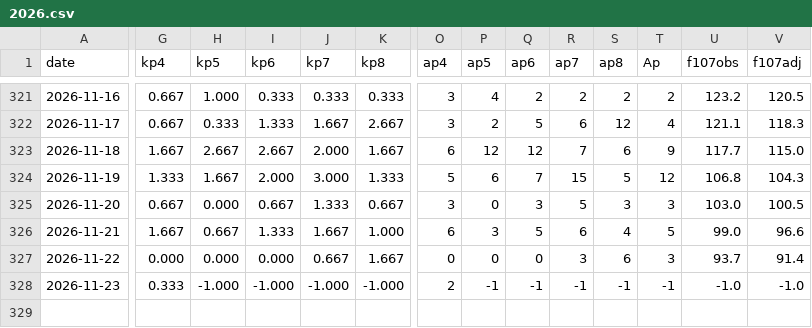
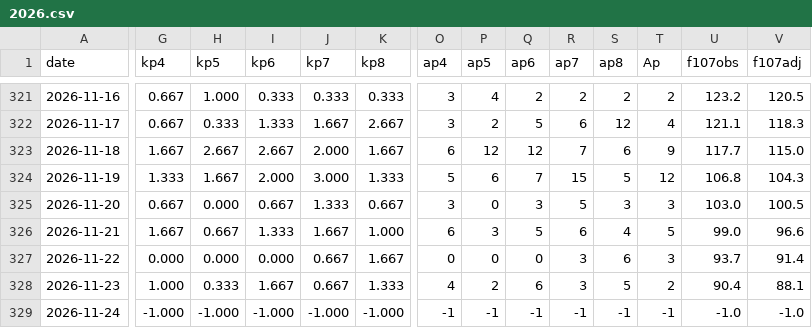
Before and after one commit to ja1bbe/propagation, a CSV file: data/gfz/kp/2026.csv, drawn as a sheet; only a part is shown, gaps mark what is left out; rows hold the shown columns only; the diff names each change by its address in the sheet, - before the commit and + after, or states it on an @@ line.

```diff
--- a/data/gfz/kp/2026.csv
+++ b/data/gfz/kp/2026.csv
-G328 (kp4): 0.333
+G328 (kp4): 1.000
-H328 (kp5): -1.000
+H328 (kp5): 0.333
-I328 (kp6): -1.000
+I328 (kp6): 1.667
-J328 (kp7): -1.000
+J328 (kp7): 0.667
-K328 (kp8): -1.000
+K328 (kp8): 1.333
-O328 (ap4): 2
+O328 (ap4): 4
-P328 (ap5): -1
+P328 (ap5): 2
-Q328 (ap6): -1
+Q328 (ap6): 6
-R328 (ap7): -1
+R328 (ap7): 3
-S328 (ap8): -1
+S328 (ap8): 5
-T328 (Ap): -1
+T328 (Ap): 2
-U328 (f107obs): -1.0
+U328 (f107obs): 90.4
-V328 (f107adj): -1.0
+V328 (f107adj): 88.1
+row 329: 2026-11-24 | -1.000 | -1.000 | -1.000 | -1.000 | -1.000 | -1 | -1 | -1 | -1 | -1 | -1 | -1.0 | -1.0
```
Also changed, not shown: 1 other file.
